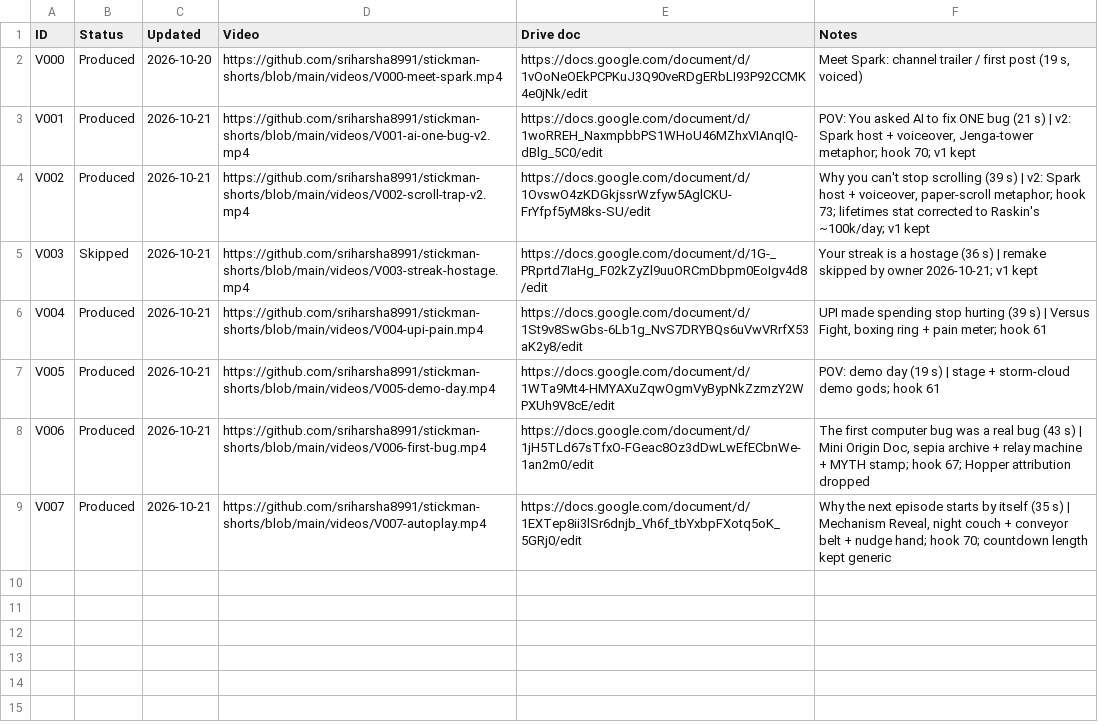
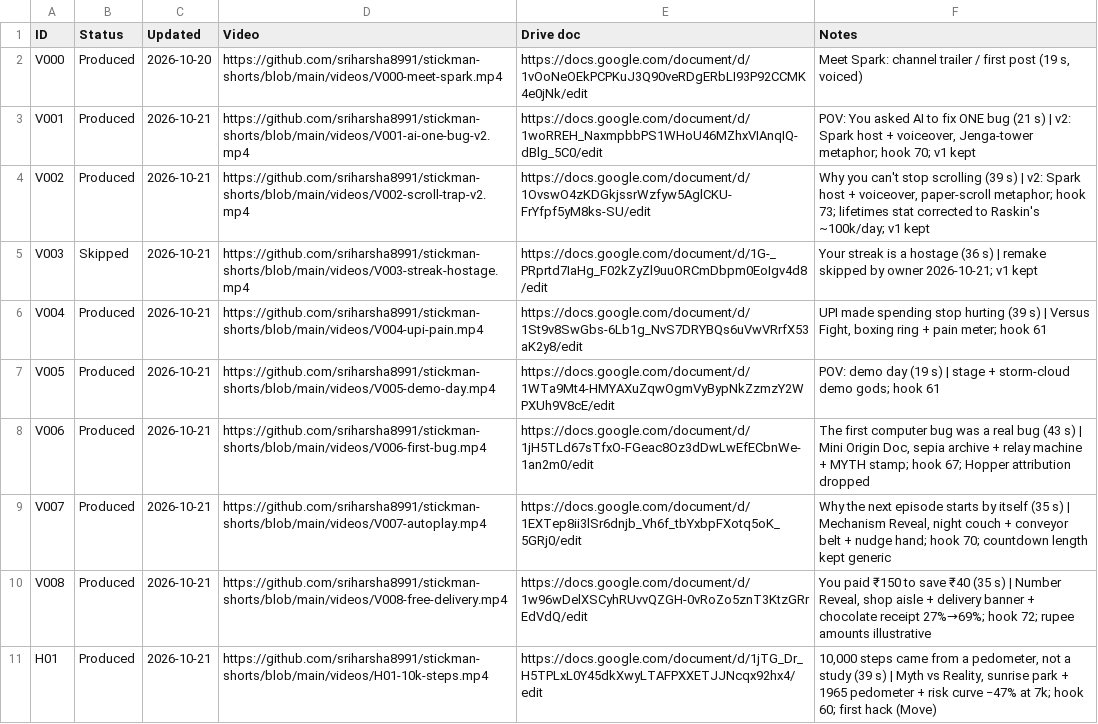
Before and after one commit to sriharsha8991/stickman-shorts, a CSV file: plan/status.csv, drawn as a sheet.

```diff
--- a/plan/status.csv
+++ b/plan/status.csv
@@ -9 +9,3 @@ V006,Produced,2026-10-21,https://github.com/sriharsha8991/stickman-shorts/blob/m
 V007,Produced,2026-10-21,https://github.com/sriharsha8991/stickman-shorts/blob/main/videos/V007-autoplay.mp4,https://docs.google.com/document/d/1EXTep8ii3lSr6dnjb_Vh6f_tbYxbpFXotq5oK_5GRj0/edit,"Why the next episode starts by itself (35 s) | Mechanism Reveal, night couch + conveyor belt + nudge hand; hook 70; countdown length kept generic"
+V008,Produced,2026-10-21,https://github.com/sriharsha8991/stickman-shorts/blob/main/videos/V008-free-delivery.mp4,https://docs.google.com/document/d/1w96wDelXSCyhRUvvQZGH-0vRoZo5znT3KtzGRrEdVdQ/edit,"You paid ₹150 to save ₹40 (35 s) | Number Reveal, shop aisle + delivery banner + chocolate receipt 27%→69%; hook 72; rupee amounts illustrative"
+H01,Produced,2026-10-21,https://github.com/sriharsha8991/stickman-shorts/blob/main/videos/H01-10k-steps.mp4,https://docs.google.com/document/d/1jTG_Dr_H5TPLxL0Y45dkXwyLTAFPXXETJJNcqx92hx4/edit,"10,000 steps came from a pedometer, not a study (39 s) | Myth vs Reality, sunrise park + 1965 pedometer + risk curve −47% at 7k; hook 60; first hack (Move)"
```
Also changed, not shown: 15 other files.
